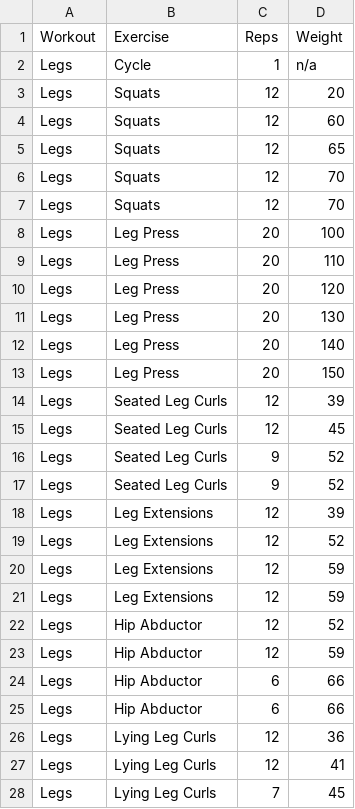
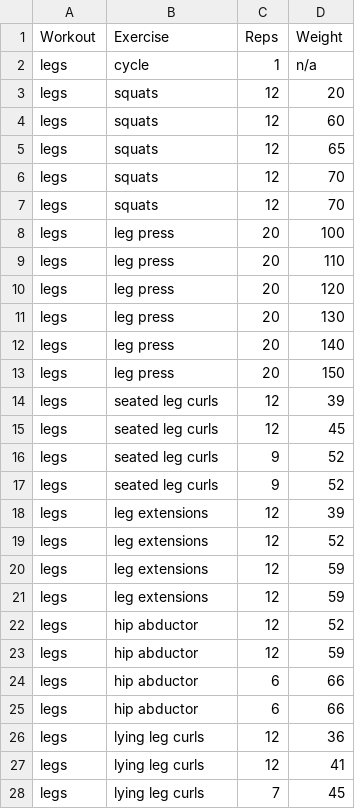
Before and after one commit to kaisdukes/health-tracker, a TSV file: data/workouts/2022-12-09-workout.tsv, drawn as a sheet; only a part is shown; the diff covers the shown part only.

```diff
--- a/data/workouts/2022-12-09-workout.tsv
+++ b/data/workouts/2022-12-09-workout.tsv
@@ -1,28 +1,28 @@
 Workout	Exercise	Reps	Weight
-Legs	Cycle	1	n/a
-Legs	Squats	12	20
-Legs	Squats	12	60
-Legs	Squats	12	65
-Legs	Squats	12	70
-Legs	Squats	12	70
-Legs	Leg Press	20	100
-Legs	Leg Press	20	110
-Legs	Leg Press	20	120
-Legs	Leg Press	20	130
-Legs	Leg Press	20	140
-Legs	Leg Press	20	150
-Legs	Seated Leg Curls	12	39
-Legs	Seated Leg Curls	12	45
-Legs	Seated Leg Curls	9	52
-Legs	Seated Leg Curls	9	52
-Legs	Leg Extensions	12	39
-Legs	Leg Extensions	12	52
-Legs	Leg Extensions	12	59
-Legs	Leg Extensions	12	59
-Legs	Hip Abductor	12	52
-Legs	Hip Abductor	12	59
-Legs	Hip Abductor	6	66
-Legs	Hip Abductor	6	66
-Legs	Lying Leg Curls	12	36
-Legs	Lying Leg Curls	12	41
-Legs	Lying Leg Curls	7	45
+legs	cycle	1	n/a
+legs	squats	12	20
+legs	squats	12	60
+legs	squats	12	65
+legs	squats	12	70
+legs	squats	12	70
+legs	leg press	20	100
+legs	leg press	20	110
+legs	leg press	20	120
+legs	leg press	20	130
+legs	leg press	20	140
+legs	leg press	20	150
+legs	seated leg curls	12	39
+legs	seated leg curls	12	45
+legs	seated leg curls	9	52
+legs	seated leg curls	9	52
+legs	leg extensions	12	39
+legs	leg extensions	12	52
+legs	leg extensions	12	59
+legs	leg extensions	12	59
+legs	hip abductor	12	52
+legs	hip abductor	12	59
+legs	hip abductor	6	66
+legs	hip abductor	6	66
+legs	lying leg curls	12	36
+legs	lying leg curls	12	41
+legs	lying leg curls	7	45
```
Also changed, not shown: 2 edited cells elsewhere in this file, data/workouts/2022-12-07-workout.tsv, data/workouts/2022-12-08-workout.tsv, 18 other files.
